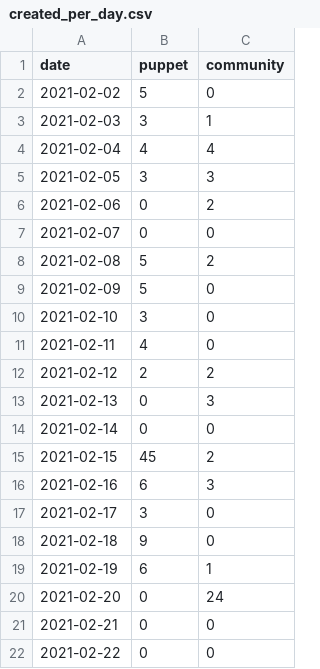
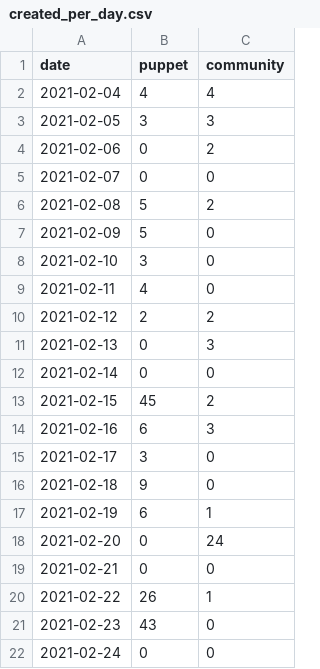
Before and after one commit to terrorizer1980/community_management, a CSV file: created_per_day.csv, drawn as a sheet.

```diff
--- a/created_per_day.csv
+++ b/created_per_day.csv
@@ -1,4 +1,2 @@
 date,puppet,community
-2021-02-02,5,0
-2021-02-03,3,1
 2021-02-04,4,4
@@ -21,2 +19,4 @@ date,puppet,community
 2021-02-21,0,0
-2021-02-22,0,0
+2021-02-22,26,1
+2021-02-23,43,0
+2021-02-24,0,0
```
Also changed, not shown: 22 other files.
